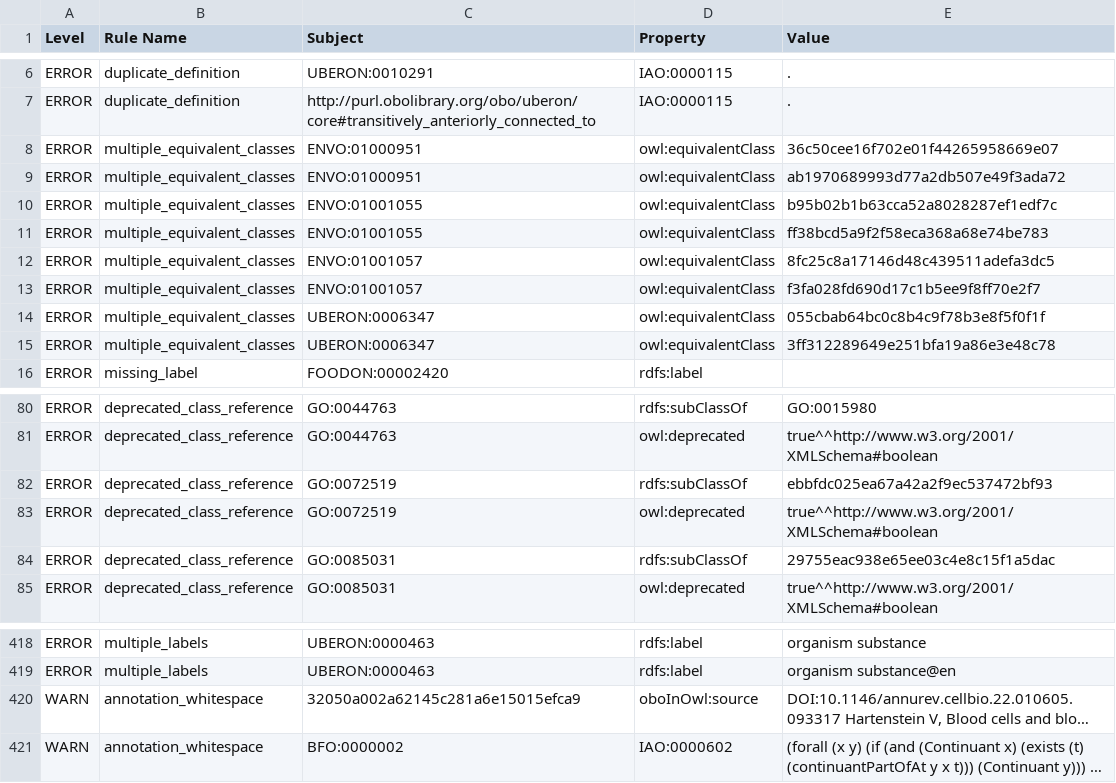
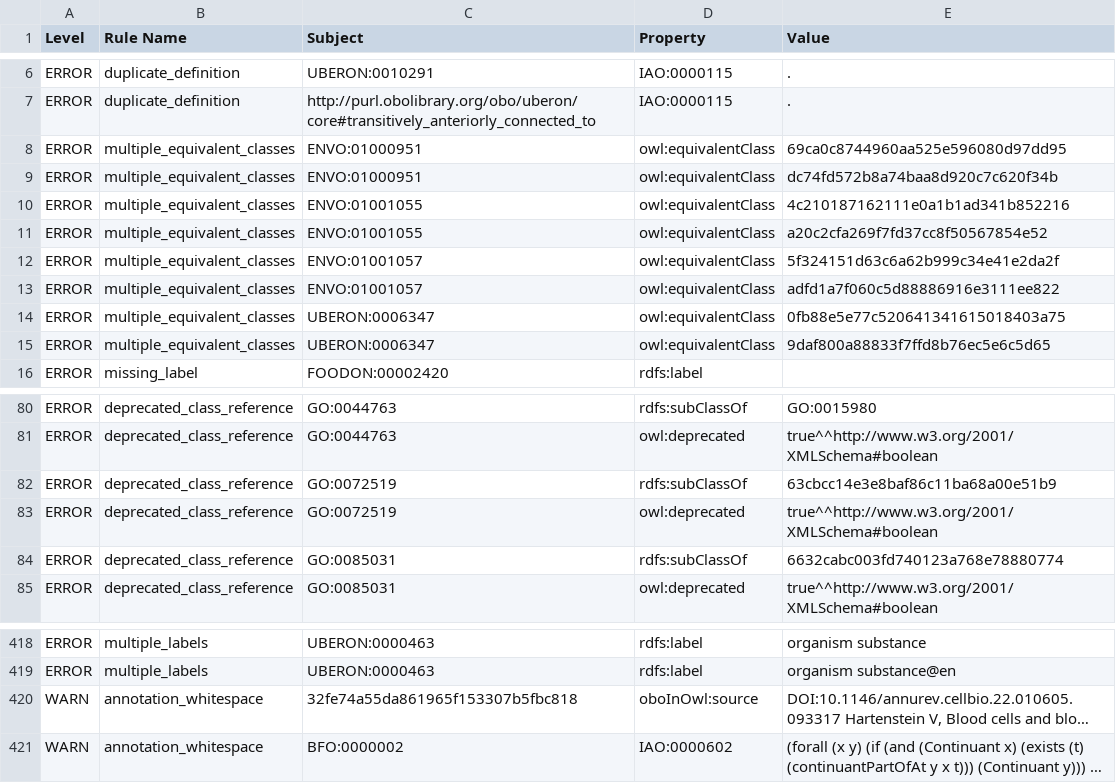
Before and after one commit to EcologicalSemantics/ecocore, a TSV file: src/ontology/reports/ecocore-obo-report.tsv, drawn as a sheet; only a part is shown, gaps mark what is left out; long unchanged cells end in …; the diff names each change by its address in the sheet, - before the commit and + after, or states it on an @@ line.

```diff
--- a/src/ontology/reports/ecocore-obo-report.tsv
+++ b/src/ontology/reports/ecocore-obo-report.tsv
-E8 (Value): 36c50cee16f702e01f44265958669e07
+E8 (Value): 69ca0c8744960aa525e596080d97dd95
-E9 (Value): ab1970689993d77a2db507e49f3ada72
+E9 (Value): dc74fd572b8a74baa8d920c7c620f34b
-E10 (Value): b95b02b1b63cca52a8028287ef1edf7c
+E10 (Value): 4c210187162111e0a1b1ad341b852216
-E11 (Value): ff38bcd5a9f2f58eca368a68e74be783
+E11 (Value): a20c2cfa269f7fd37cc8f50567854e52
-E12 (Value): 8fc25c8a17146d48c439511adefa3dc5
+E12 (Value): 5f324151d63c6a62b999c34e41e2da2f
-E13 (Value): f3fa028fd690d17c1b5ee9f8ff70e2f7
+E13 (Value): adfd1a7f060c5d88886916e3111ee822
-E14 (Value): 055cbab64bc0c8b4c9f78b3e8f5f0f1f
+E14 (Value): 0fb88e5e77c520641341615018403a75
-E15 (Value): 3ff312289649e251bfa19a86e3e48c78
+E15 (Value): 9daf800a88833f7ffd8b76ec5e6c5d65
-E82 (Value): ebbfdc025ea67a42a2f9ec537472bf93
+E82 (Value): 63cbcc14e3e8baf86c11ba68a00e51b9
-E84 (Value): 29755eac938e65ee03c4e8c15f1a5dac
+E84 (Value): 6632cabc003fd740123a768e78880774
-C420 (Subject): 32050a002a62145c281a6e15015efca9
+C420 (Subject): 32fe74a55da861965f153307b5fbc818
```
Also changed, not shown: src/ontology/reports/basic-report.tsv, src/ontology/reports/edges.tsv, 4 other files.
